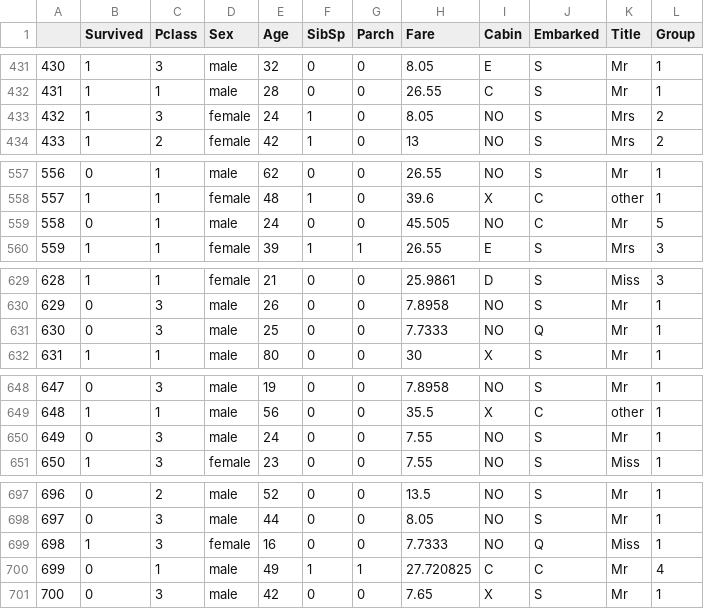
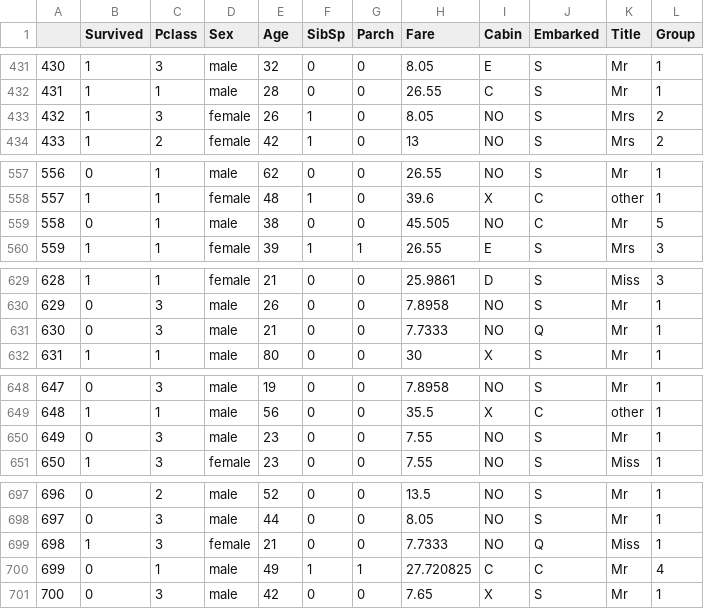
Before and after one commit to vboix2/PRA2_NetejaDades, a CSV file: data/Titanic_train_clean.csv, drawn as a sheet; only a part is shown, gaps mark what is left out; the diff covers the shown part only.

```diff
--- a/data/Titanic_train_clean.csv
+++ b/data/Titanic_train_clean.csv
@@ -433 +433 @@
-"432",1,3,"female",24,1,0,8.05,"NO","S","Mrs",2
+"432","1",3,"female",26,1,0,8.05,"NO","S","Mrs",2
@@ -559 +559 @@
-"558",0,1,"male",24,0,0,45.505,"NO","C","Mr",5
+"558","0",1,"male",38,0,0,45.505,"NO","C","Mr",5
@@ -631 +631 @@
-"630",0,3,"male",25,0,0,7.7333,"NO","Q","Mr",1
+"630","0",3,"male",21,0,0,7.7333,"NO","Q","Mr",1
@@ -650 +650 @@
-"649",0,3,"male",24,0,0,7.55,"NO","S","Mr",1
+"649","0",3,"male",23,0,0,7.55,"NO","S","Mr",1
@@ -699 +699 @@
-"698",1,3,"female",16,0,0,7.7333,"NO","Q","Miss",1
+"698","1",3,"female",21,0,0,7.7333,"NO","Q","Miss",1
```
Also changed, not shown: 14 edited cells elsewhere in this file.
